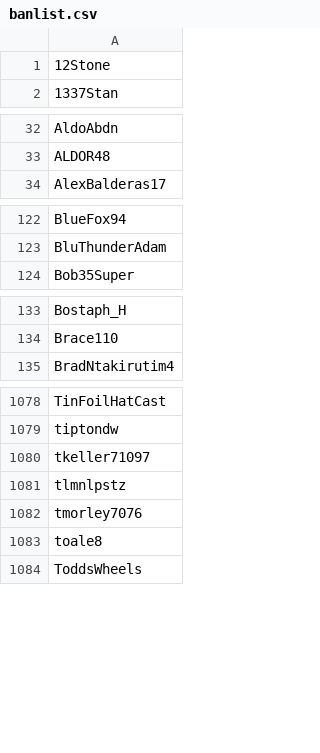
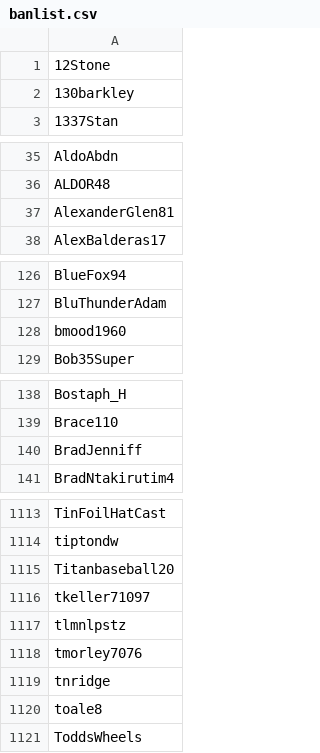
Before and after one commit to Adanufgail/BanParty, a CSV file: banlist.csv, drawn as a sheet; only a part is shown, gaps mark what is left out; the diff covers the shown part only; the diff names each change by its address in the sheet, - before the commit and + after, or states it on an @@ line.

```diff
--- a/banlist.csv
+++ b/banlist.csv
+row 2: 130barkley
+row 37: AlexanderGlen81
+row 128: bmood1960
+row 140: BradJenniff
+row 1115: Titanbaseball20
+row 1119: tnridge
```
Also changed, not shown: 33 added rows elsewhere in this file.
